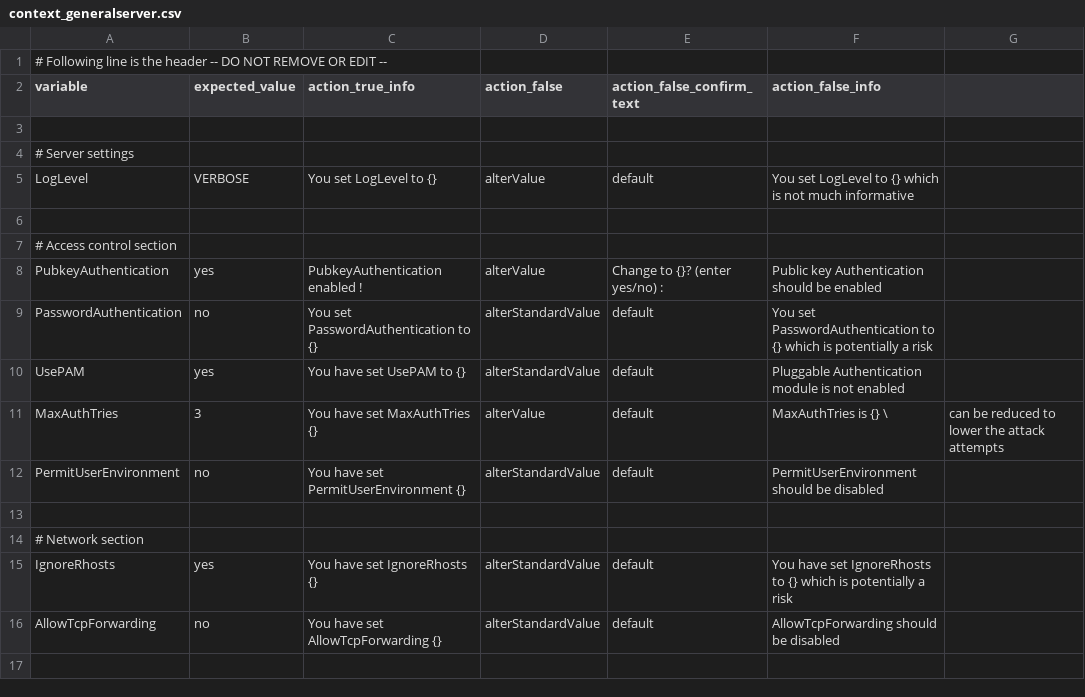
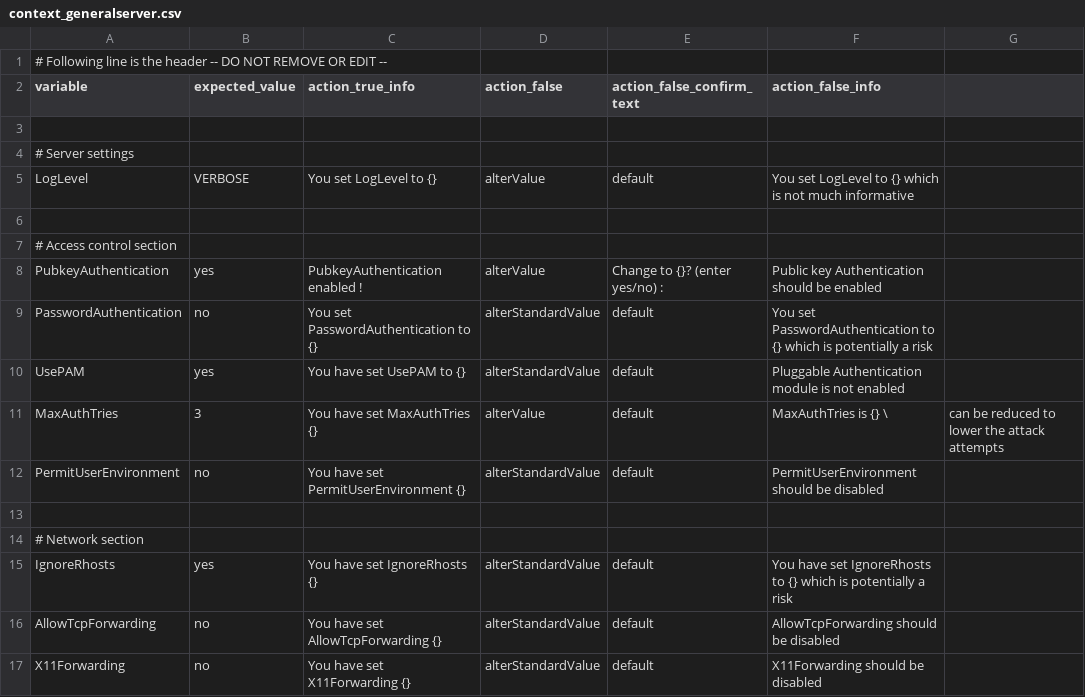
Before and after one commit to ninyissac/OpenSSH-Hardening-Tool, a CSV file: contexts/context_generalserver.csv, drawn as a sheet.

Commit message:
Regex fix for keywords like X11Forwarding which contains number, and capturing only first occurrence of the keyword

```diff
--- a/contexts/context_generalserver.csv
+++ b/contexts/context_generalserver.csv
@@ -16 +16,2 @@ IgnoreRhosts, yes, You have set IgnoreRhosts {}, alterStandardValue, default, Yo
 AllowTcpForwarding, no, You have set AllowTcpForwarding {}, alterStandardValue, default, AllowTcpForwarding should be disabled
+X11Forwarding, no, You have set X11Forwarding {}, alterStandardValue, default, X11Forwarding should be disabled
```
Also changed, not shown: 3 other files.
